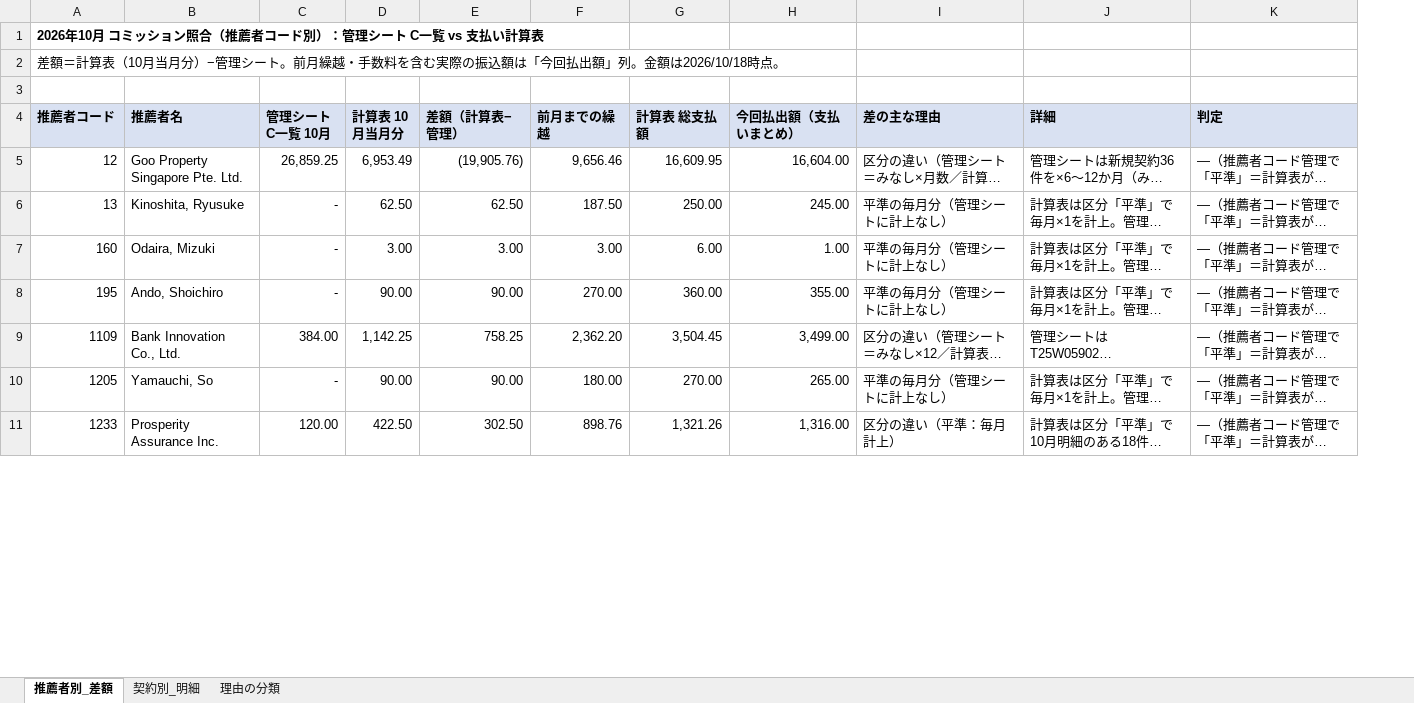
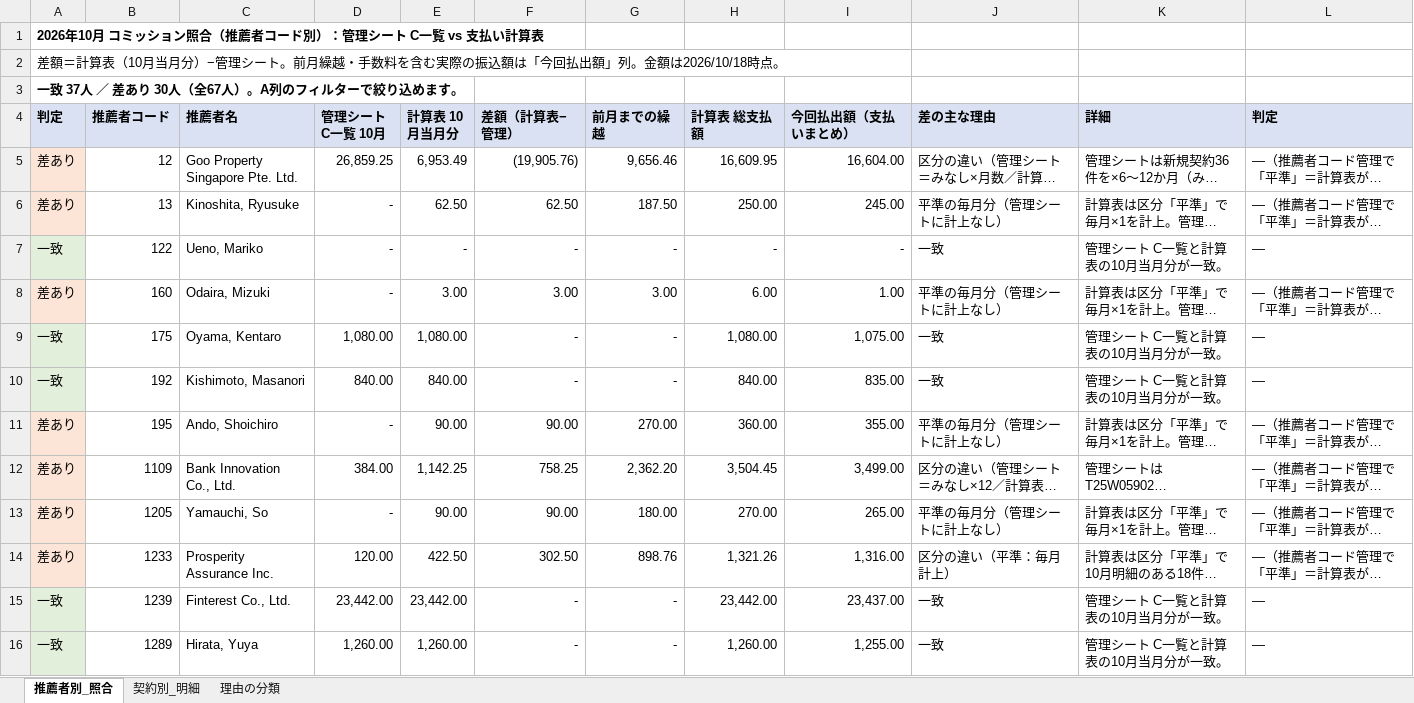
Before and after one commit to rs88-dot/test, an Excel workbook: コミッション照合_2026年10月.xlsx, sheet 推薦者別_照合, drawn as a sheet; only a part is shown; long unchanged cells end in …; values as stored, in another font and other column widths than the file's, no borders; charts and pictures not drawn; addresses are those after the commit; the diff covers the shown part only; the diff names each change by its address in the sheet, - before the commit and + after, or states it on an @@ line.

```diff
--- a/コミッション照合_2026年10月.xlsx (sheet 推薦者別_照合)
+++ b/コミッション照合_2026年10月.xlsx (sheet 推薦者別_照合)
-sheet tab: 推薦者別_差額
+sheet tab: 推薦者別_照合
+column A (判定), rows 1-3: 2026年10月 コミッション照合（推薦者コード別）：管理シート C一覧 vs 支払い計算表 | 差額＝計算表（10月当月分）−管理シート。前月繰越・手数料を含む実際の振込額は「今回払出額」列。金額は2026/10/18時点。 | 一致 37人 ／ 差あり 30人（全67人）。A列のフィルターで絞り込めます。; rows 5-6: 差あり | 差あり; row 8: 差あり; rows 11-14: all 差あり
-B1 (推薦者コード): 2026年10月 コミッション照合（推薦者コード別）：管理シート C一覧 vs 支払い計算表
+B1 (推薦者コード): (empty)
-B2 (推薦者コード): 差額＝計算表（10月当月分）−管理シート。前月繰越・手数料を含む実際の振込額は「今回払出額」列。金額は2026/10/18時点。
+B2 (推薦者コード): (empty)
+row 7: 一致 | 122 | Ueno, Mariko | - | - | - | - | - | - | 一致 | 管理シート C一覧と計算表の10月当月分が一致。 | —
+row 9: 一致 | 175 | Oyama, Kentaro | 1,080.00 | 1,080.00 | - | - | 1,080.00 | 1,075.00 | 一致 | 管理シート C一覧と計算表の10月当月分が一致。 | —
+row 10: 一致 | 192 | Kishimoto, Masanori | 840.00 | 840.00 | - | - | 840.00 | 835.00 | 一致 | 管理シート C一覧と計算表の10月当月分が一致。 | —
+row 15: 一致 | 1239 | Finterest Co., Ltd. | 23,442.00 | 23,442.00 | - | - | 23,442.00 | 23,437.00 | 一致 | 管理シート C一覧と計算表の10月当月分が一致。 | —
+row 16: 一致 | 1289 | Hirata, Yuya | 1,260.00 | 1,260.00 | - | - | 1,260.00 | 1,255.00 | 一致 | 管理シート C一覧と計算表の10月当月分が一致。 | —
```
Also changed, not shown: 33 added rows, 1 removed row and cell formats elsewhere in this sheet, formulas that keep their value, charts or pictures.
